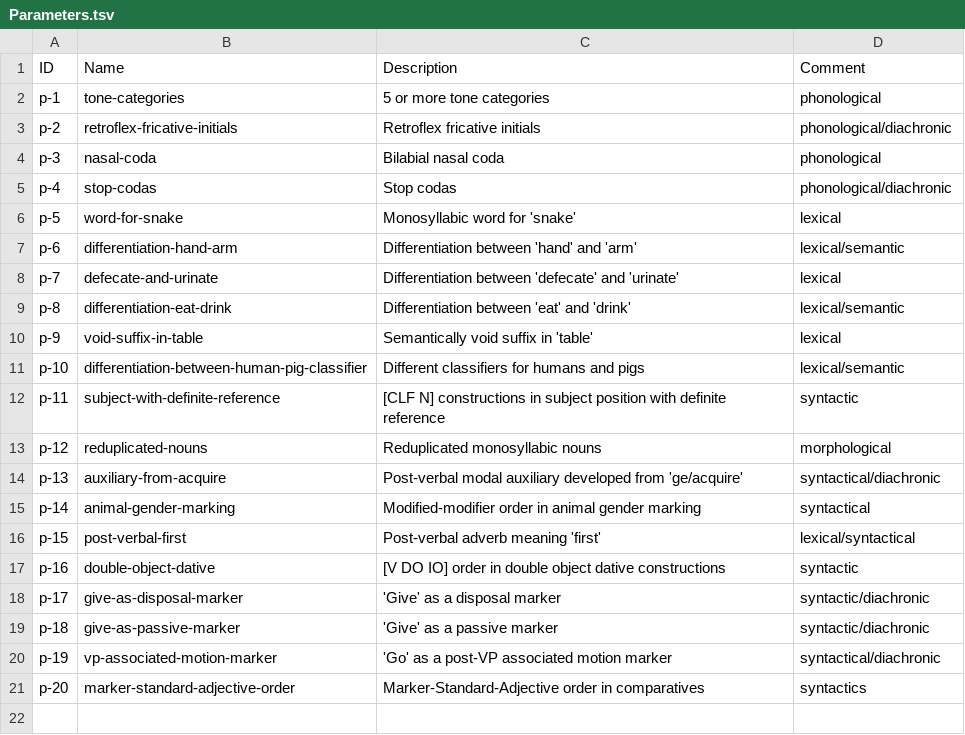
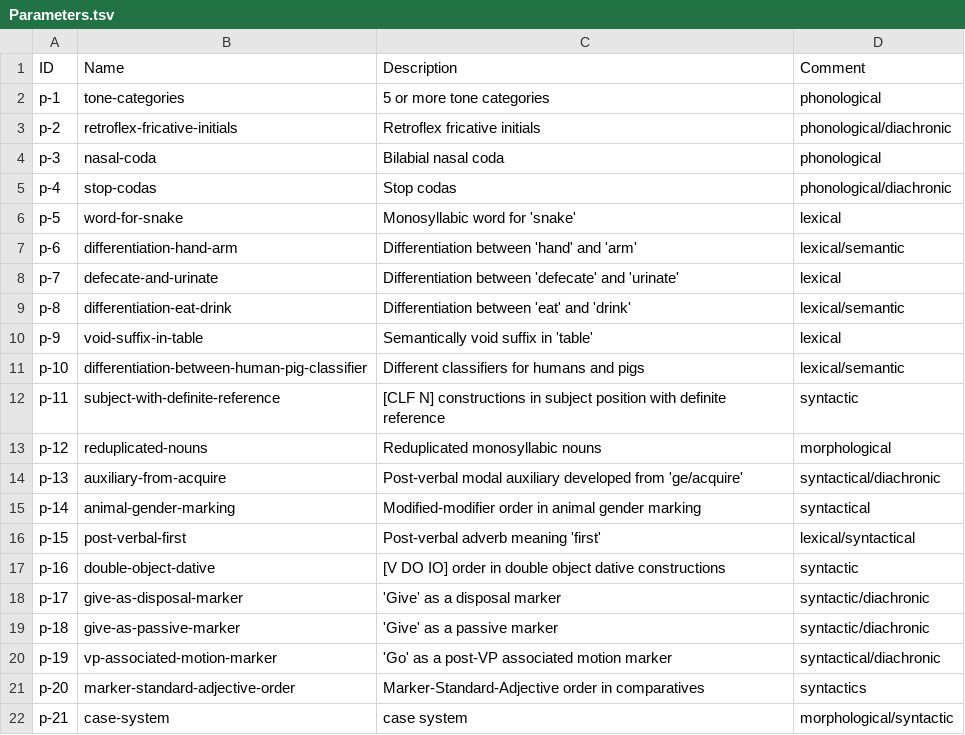
Before and after one commit to cldf-datasets/szetosinitic, a TSV file: raw/Parameters.tsv, drawn as a sheet.

```diff
--- a/raw/Parameters.tsv
+++ b/raw/Parameters.tsv
@@ -21 +21,2 @@ p-19	vp-associated-motion-marker	'Go' as a post-VP associated motion marker	synt
 p-20	marker-standard-adjective-order	Marker-Standard-Adjective order in comparatives	syntactics
+p-21	case-system	case system	morphological/syntactic
```
Also changed, not shown: cldf/languages.csv, cldf/parameters.csv, 2 other files.
